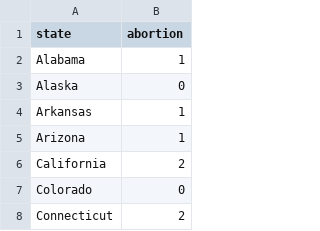
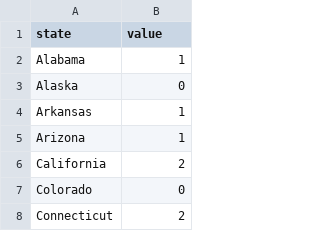
Before and after one commit to gcdean38/maneater, a CSV file: abortionMap.csv, drawn as a sheet; only a part is shown.

Commit message:
changed column title

```diff
--- a/abortionMap.csv
+++ b/abortionMap.csv
@@ -1,2 +1,2 @@
-state,abortion,,,,,,,
+state,value,,,,,,,
 Alabama,1,,,,,,,
```
